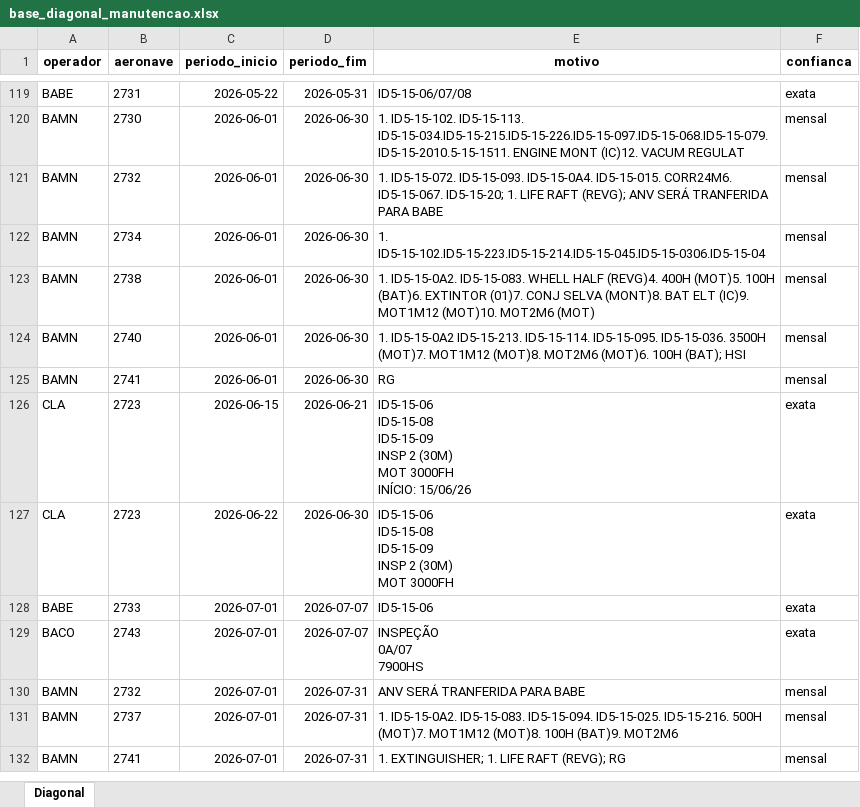
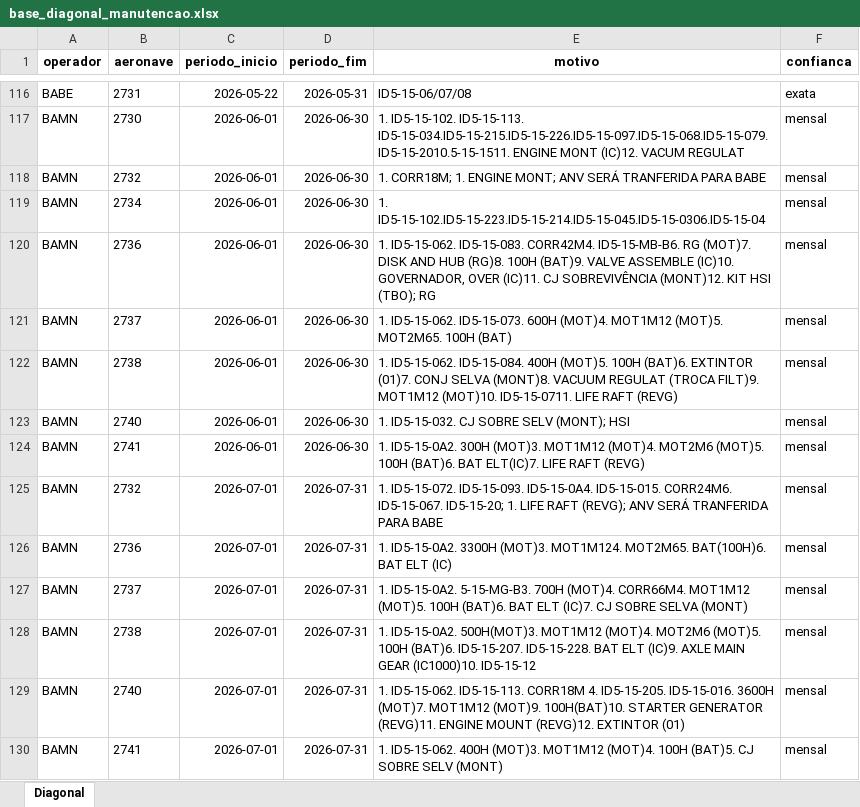
Before and after one commit to wallacedellaney/c98a-pamals, an Excel workbook: Coordenadoria/02_Dados_Tratados/base_diagonal_manutencao.xlsx, sheet Diagonal, drawn as a sheet; only a part is shown, gaps mark what is left out; values as stored, in another font and other column widths than the file's, no borders; removed rows and columns are numbered as before the commit, all else as after; ↵ is a line break in a cell; the diff covers the shown part only; the diff names each change by its address in the sheet, - before the commit and + after, or states it on an @@ line.

```diff
--- a/Coordenadoria/02_Dados_Tratados/base_diagonal_manutencao.xlsx (sheet Diagonal)
+++ b/Coordenadoria/02_Dados_Tratados/base_diagonal_manutencao.xlsx (sheet Diagonal)
-E118 (motivo): 1. ID5-15-072. ID5-15-093. ID5-15-0A4. ID5-15-015. CORR24M6. ID5-15-067. ID5-15-20; 1. LIFE RAFT (REVG); ANV SERÁ…
+E118 (motivo): 1. CORR18M; 1. ENGINE MONT; ANV SERÁ…
+row 120: BAMN | 2736 | 2026-06-01 | 2026-06-30 | 1. ID5-15-062. ID5-15-083. CORR42M4. ID5-15-MB-B6. RG (MOT)7. DISK AND HUB (RG)8. 100H (BAT)9. VALVE ASSEMBLE (IC)10. GOVERNADOR, OVER (IC)11. CJ SOBREVIVÊNCIA (MONT)12. KIT HSI (TBO); RG | mensal
+row 121: BAMN | 2737 | 2026-06-01 | 2026-06-30 | 1. ID5-15-062. ID5-15-073. 600H (MOT)4. MOT1M12 (MOT)5. MOT2M65. 100H (BAT) | mensal
-E122 (motivo): 1. ID5-15-0A2. ID5-15-083. WHELL HALF (REVG)4. 400H (MOT)5. 100H (BAT)6. EXTINTOR (01)7. CONJ SELVA (MONT)8. BAT ELT (IC)9. MOT1M12 (MOT)10. MOT2M6 (MOT)
+E122 (motivo): 1. ID5-15-062. ID5-15-084. 400H (MOT)5. 100H (BAT)6. EXTINTOR (01)7. CONJ SELVA (MONT)8. VACUUM REGULAT (TROCA FILT)9. MOT1M12 (MOT)10. ID5-15-0711. LIFE RAFT (REVG)
-E123 (motivo): 1. ID5-15-0A2 ID5-15-213. ID5-15-114. ID5-15-095. ID5-15-036. 3500H (MOT)7. MOT1M12 (MOT)8. MOT2M6 (MOT)6. 100H (BAT); HSI
+E123 (motivo): 1. ID5-15-032. CJ SOBRE SELV (MONT); HSI
-E124 (motivo): RG
+E124 (motivo): 1. ID5-15-0A2. 300H (MOT)3. MOT1M12 (MOT)4. MOT2M6 (MOT)5. 100H (BAT)6. BAT ELT(IC)7. LIFE RAFT (REVG)
-row 126: CLA | 2723 | 2026-06-15 | 2026-06-21 | ID5-15-06 ↵ ID5-15-08 ↵ ID5-15-09 ↵ INSP 2 (30M) ↵ MOT 3000FH ↵ INÍCIO: 15/06/26 | exata
-row 127: CLA | 2723 | 2026-06-22 | 2026-06-30 | ID5-15-06 ↵ ID5-15-08 ↵ ID5-15-09 ↵ INSP 2 (30M) ↵ MOT 3000FH | exata
-row 128: BABE | 2733 | 2026-07-01 | 2026-07-07 | ID5-15-06 | exata
-row 129: BACO | 2743 | 2026-07-01 | 2026-07-07 | INSPEÇÃO ↵ 0A/07 ↵ 7900HS | exata
-E125 (motivo): ANV SERÁ…
+E125 (motivo): 1. ID5-15-072. ID5-15-093. ID5-15-0A4. ID5-15-015. CORR24M6. ID5-15-067. ID5-15-20; 1. LIFE RAFT (REVG); ANV SERÁ…
+row 126: BAMN | 2736 | 2026-07-01 | 2026-07-31 | 1. ID5-15-0A2. 3300H (MOT)3. MOT1M124. MOT2M65. BAT(100H)6. BAT ELT (IC) | mensal
-E127 (motivo): 1. ID5-15-0A2. ID5-15-083. ID5-15-094. ID5-15-025. ID5-15-216. 500H (MOT)7. MOT1M12 (MOT)8. 100H (BAT)9. MOT2M6
+E127 (motivo): 1. ID5-15-0A2. 5-15-MG-B3. 700H (MOT)4. CORR66M4. MOT1M12 (MOT)5. 100H (BAT)6. BAT ELT (IC)7. CJ SOBRE SELVA (MONT)
+row 128: BAMN | 2738 | 2026-07-01 | 2026-07-31 | 1. ID5-15-0A2. 500H(MOT)3. MOT1M12 (MOT)4. MOT2M6 (MOT)5. 100H (BAT)6. ID5-15-207. ID5-15-228. BAT ELT (IC)9. AXLE MAIN GEAR (IC1000)10. ID5-15-12 | mensal
+row 129: BAMN | 2740 | 2026-07-01 | 2026-07-31 | 1. ID5-15-062. ID5-15-113. CORR18M 4. ID5-15-205. ID5-15-016. 3600H (MOT)7. MOT1M12 (MOT)9. 100H(BAT)10. STARTER GENERATOR (REVG)11. ENGINE MOUNT (REVG)12. EXTINTOR (01) | mensal
-E130 (motivo): 1. EXTINGUISHER; 1. LIFE RAFT (REVG); RG
+E130 (motivo): 1. ID5-15-062. 400H (MOT)3. MOT1M12 (MOT)4. 100H (BAT)5. CJ SOBRE SELV (MONT)
```
Also changed, not shown: 69 added rows, 38 removed rows and 90 edited cells elsewhere in this sheet, Coordenadoria/02_Dados_Tratados/base_vencimentos_operadores.xlsx, 21 other files.
